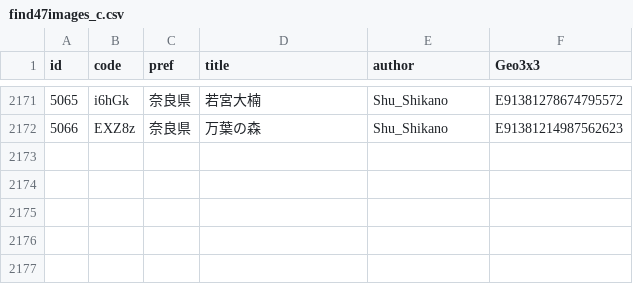
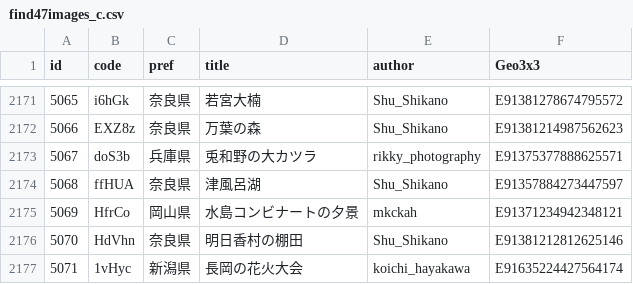
Before and after one commit to code4fukui/find47, a CSV file: find47images_c.csv, drawn as a sheet; only a part is shown, gaps mark what is left out; the diff names each change by its address in the sheet, - before the commit and + after, or states it on an @@ line.

```diff
--- a/find47images_c.csv
+++ b/find47images_c.csv
+row 2173: 5067 | doS3b | 兵庫県 | 兎和野の大カツラ | rikky_photography | E91375377888625571
+row 2174: 5068 | ffHUA | 奈良県 | 津風呂湖 | Shu_Shikano | E91357884273447597
+row 2175: 5069 | HfrCo | 岡山県 | 水島コンビナートの夕景 | mkckah | E91371234942348121
+row 2176: 5070 | HdVhn | 奈良県 | 明日香村の棚田 | Shu_Shikano | E91381212812625146
+row 2177: 5071 | 1vHyc | 新潟県 | 長岡の花火大会 | koichi_hayakawa | E91635224427564174
```
Also changed, not shown: pref/find47images_JP-15.csv, pref/find47images_JP-28.csv, 21 other files.
